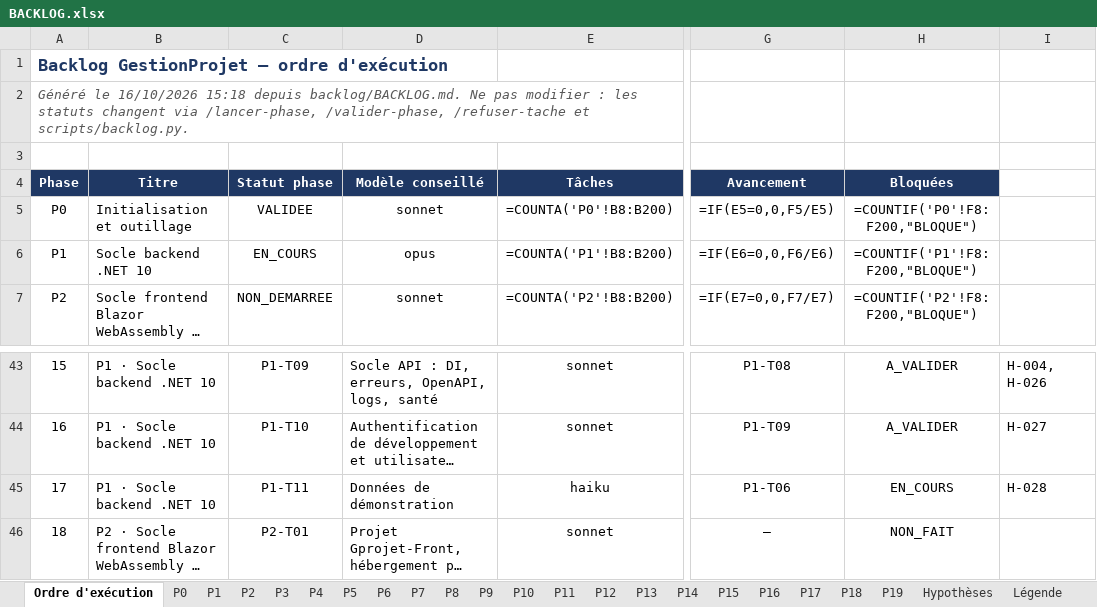
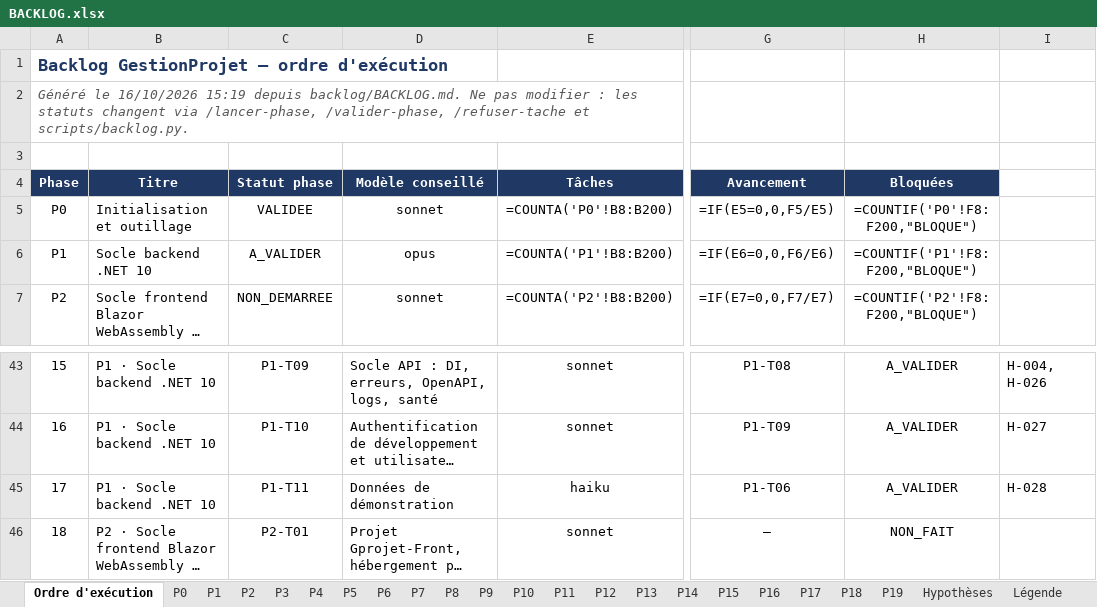
Before and after one commit to hajar-hamid-coder/gprojet, an Excel workbook: backlog/BACKLOG.xlsx, sheet Ordre d'exécution, drawn as a sheet; only a part is shown, gaps mark what is left out; long unchanged cells end in …; values as stored, in another font and other column widths than the file's, no borders; formulas without a stored value are shown as written; conditional formats not drawn; the diff names each change by its address in the sheet, - before the commit and + after, or states it on an @@ line.

```diff
--- a/backlog/BACKLOG.xlsx (sheet Ordre d'exécution)
+++ b/backlog/BACKLOG.xlsx (sheet Ordre d'exécution)
-A2 (Phase): …le 16/10/2026 15:18 depuis backlog/BACKLOG.md.…
+A2 (Phase): …le 16/10/2026 15:19 depuis backlog/BACKLOG.md.…
-C6 (Statut phase): EN_COURS
+C6 (Statut phase): A_VALIDER
-H45 (Bloquées): EN_COURS
+H45 (Bloquées): A_VALIDER
```
Also changed, not shown: sheet P1, 2 other files.
